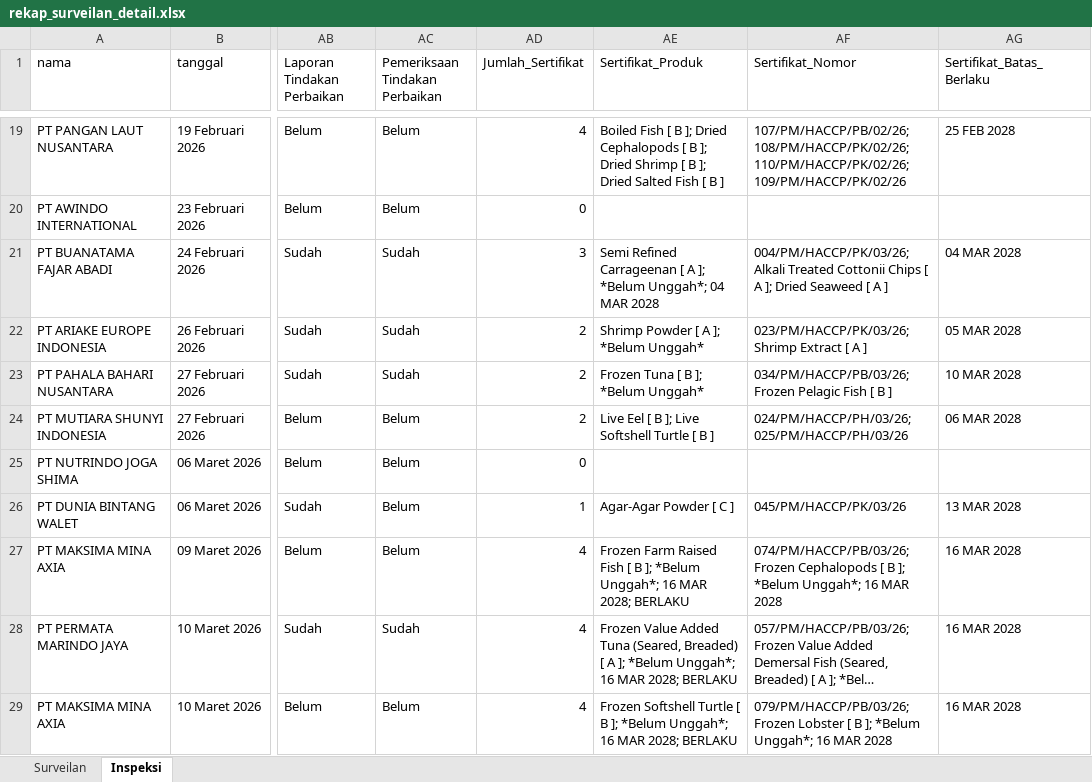
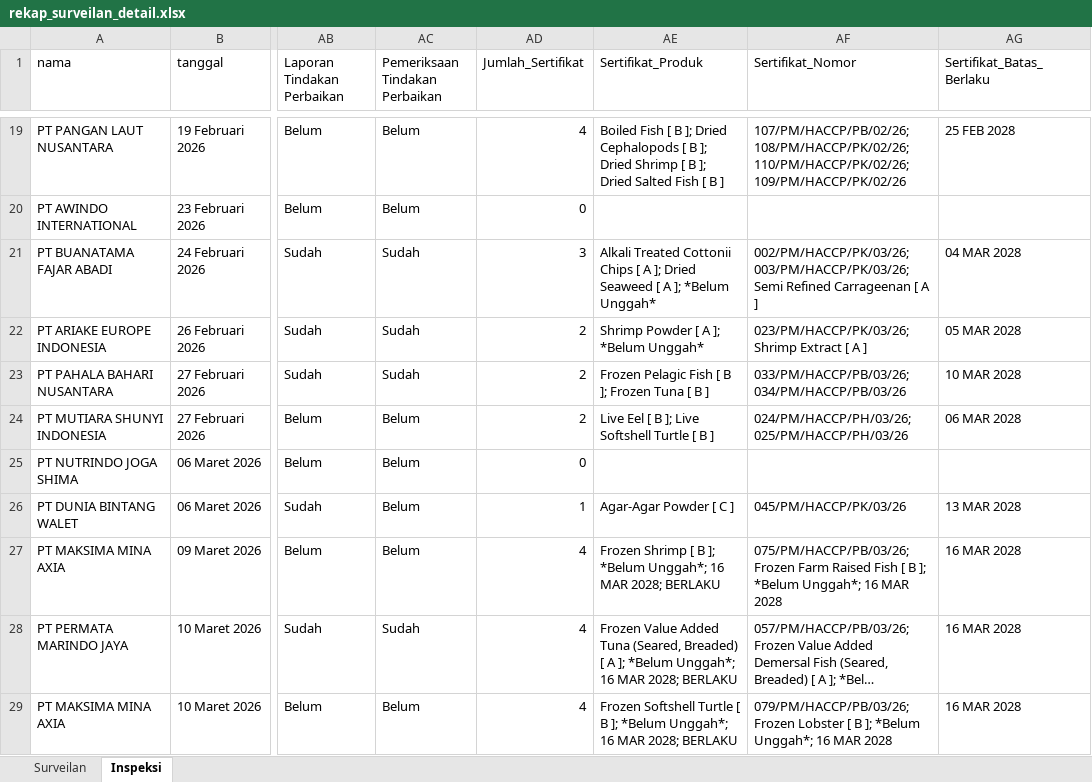
Before and after one commit to jiebon15/Web_Scraping, an Excel workbook: rekap_surveilan_detail.xlsx, sheet Inspeksi, drawn as a sheet; only a part is shown, gaps mark what is left out; long unchanged cells end in …; values as stored, in another font and other column widths than the file's, no borders; the diff covers the shown part only; the diff names each change by its address in the sheet, - before the commit and + after, or states it on an @@ line.

```diff
--- a/rekap_surveilan_detail.xlsx (sheet Inspeksi)
+++ b/rekap_surveilan_detail.xlsx (sheet Inspeksi)
-AE21 (Sertifikat_Produk): Semi Refined Carrageenan [ A ]; *Belum Unggah*; 04 MAR 2028
+AE21 (Sertifikat_Produk): Alkali Treated Cottonii Chips [ A ]; Dried Seaweed [ A ]; *Belum Unggah*
-AF21 (Sertifikat_Nomor): 004/PM/HACCP/PK/03/26; Alkali Treated Cottonii Chips [ A ]; Dried Seaweed [ A…
+AF21 (Sertifikat_Nomor): 002/PM/HACCP/PK/03/26; 003/PM/HACCP/PK/03/26; Semi Refined Carrageenan [ A…
-AE23 (Sertifikat_Produk): Frozen Tuna [ B ]; *Belum Unggah*
+AE23 (Sertifikat_Produk): Frozen Pelagic Fish [ B ]; Frozen Tuna [ B ]
-AF23 (Sertifikat_Nomor): 034/PM/HACCP/PB/03/26; Frozen Pelagic Fish [ B ]
+AF23 (Sertifikat_Nomor): 033/PM/HACCP/PB/03/26; 034/PM/HACCP/PB/03/26
-AE27 (Sertifikat_Produk): Frozen Farm Raised Fish [ B…
+AE27 (Sertifikat_Produk): Frozen Shrimp [ B…
-AF27 (Sertifikat_Nomor): 074/PM/HACCP/PB/03/26; Frozen Cephalopods [ B…
+AF27 (Sertifikat_Nomor): 075/PM/HACCP/PB/03/26; Frozen Farm Raised Fish [ B…
```
Also changed, not shown: 65 edited cells elsewhere in this sheet, sheet Surveilan, 2 other files.
